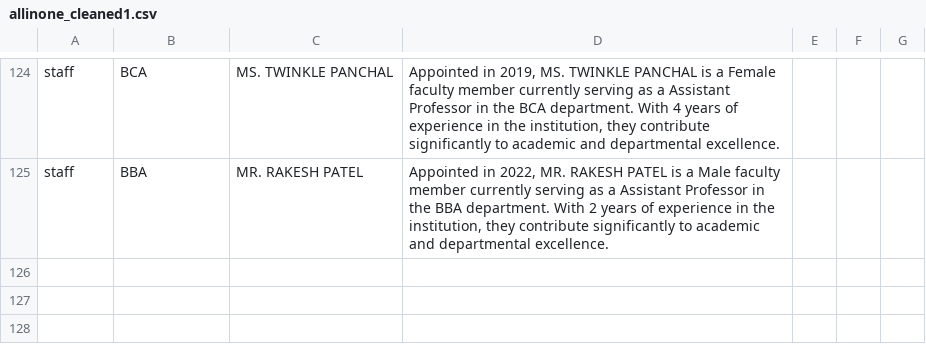
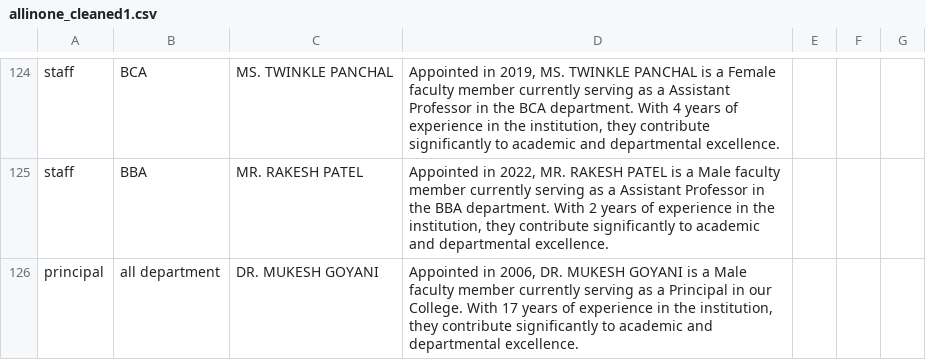
Before and after one commit to sbccas/amroli-ai-assist, a CSV file: allinone_cleaned1.csv, drawn as a sheet; only a part is shown, gaps mark what is left out; the diff names each change by its address in the sheet, - before the commit and + after, or states it on an @@ line.

Commit message:
Update allinone_cleaned1.csv

```diff
--- a/allinone_cleaned1.csv
+++ b/allinone_cleaned1.csv
+row 126: principal | all department | DR. MUKESH GOYANI | Appointed in 2006, DR. MUKESH GOYANI is a Male faculty member currently serving as a Principal in our College. With 17 years of experience in the institution, they contribute significantly to academic and departmental excellence.
```
